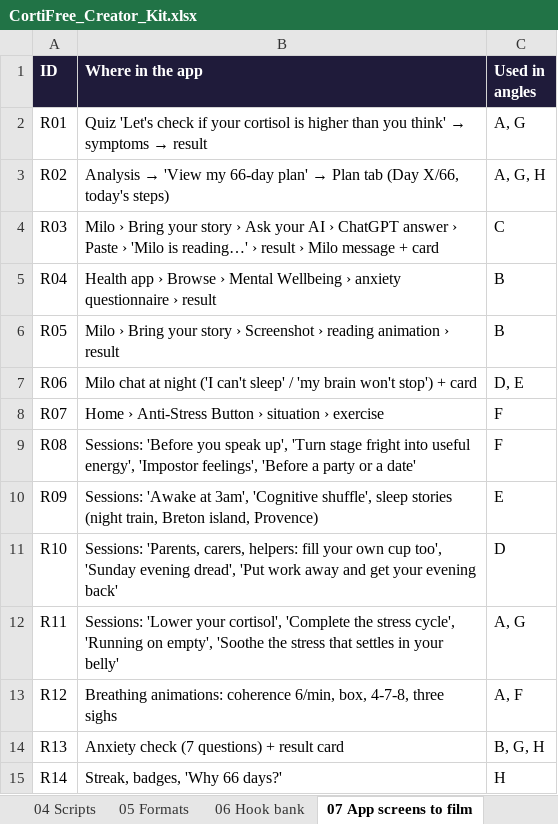
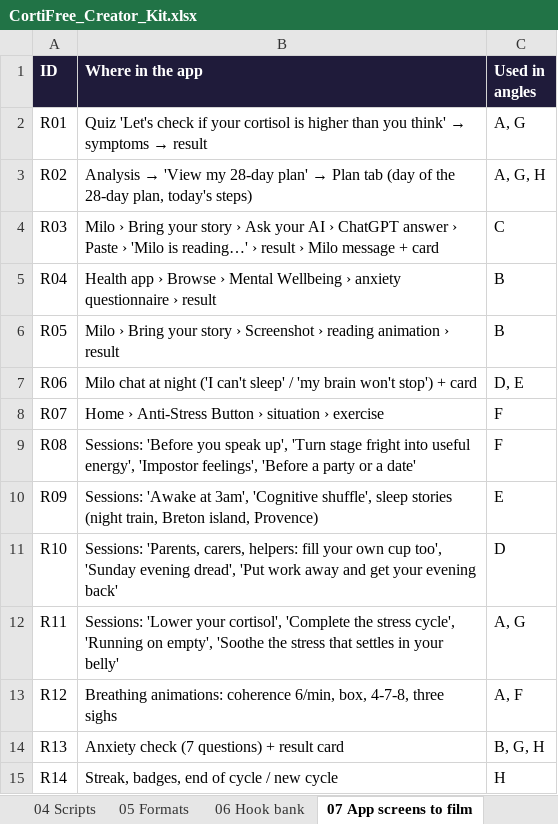
Before and after one commit to 888jos/CortiFree, an Excel workbook: marketing/CortiFree_Creator_Kit.xlsx, sheet 07 App screens to film, drawn as a sheet; values as stored, in another font and other column widths than the file's, no borders; the diff names each change by its address in the sheet, - before the commit and + after, or states it on an @@ line.

```diff
--- a/marketing/CortiFree_Creator_Kit.xlsx (sheet 07 App screens to film)
+++ b/marketing/CortiFree_Creator_Kit.xlsx (sheet 07 App screens to film)
@@ B3 (Where in the app): …'View my 66-day plan' → Plan tab (Day X/66, today's steps) → …'View my 28-day plan' → Plan tab (day of the 28-day plan, today's steps) @@
-B15 (Where in the app): Streak, badges, 'Why 66 days?'
+B15 (Where in the app): Streak, badges, end of cycle / new cycle
```
Also changed, not shown: sheet 04 Scripts, sheet 06 Hook bank, sheet 03 Angles, sheet 01 Tone & style, sheet 05 Formats, sheet 00 Start here, other sheet tabs, marketing/CortiFree_UGC_Ops_INTERNAL.xlsx.
